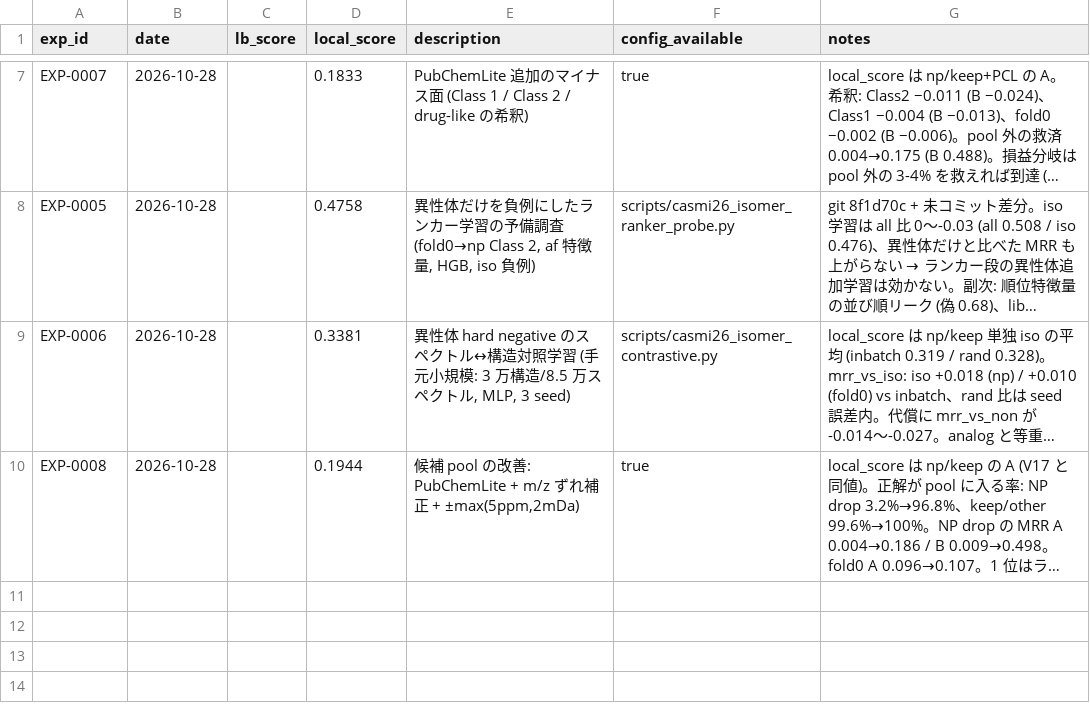
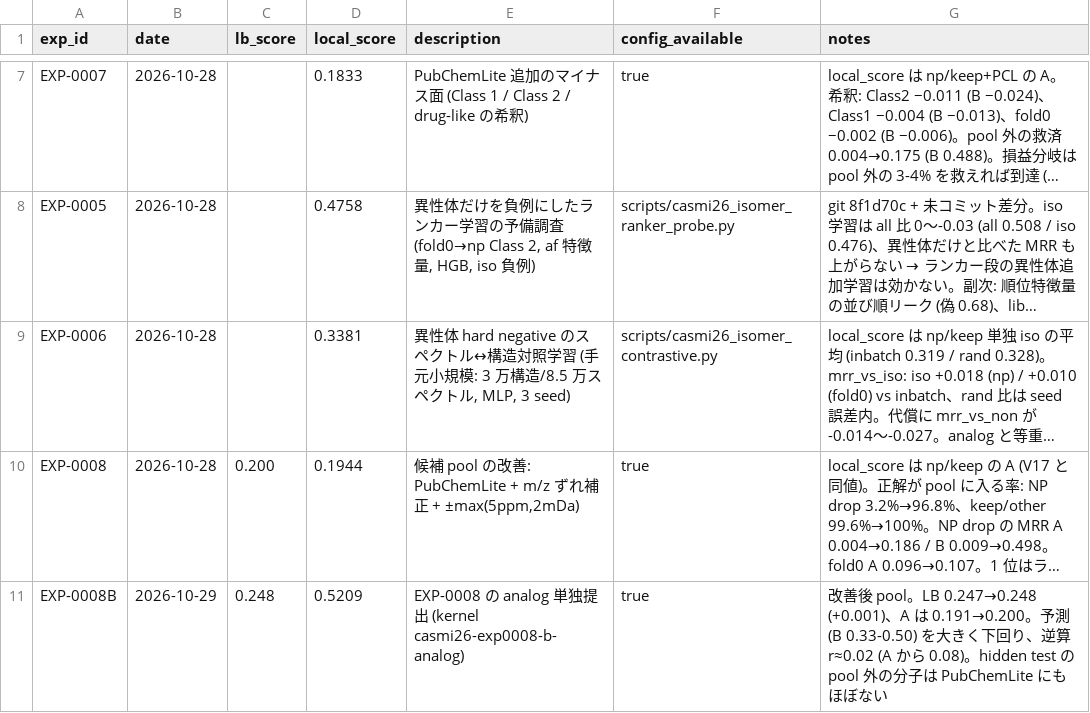
Before and after one commit to taichiss/agentic_kaggle, a CSV file: enveda-casmi26/experiments/registry.csv, drawn as a sheet; only a part is shown, gaps mark what is left out; long unchanged cells end in …; the diff names each change by its address in the sheet, - before the commit and + after, or states it on an @@ line.

```diff
--- a/enveda-casmi26/experiments/registry.csv
+++ b/enveda-casmi26/experiments/registry.csv
-C10 (lb_score): (empty)
+C10 (lb_score): 0.200
+row 11: EXP-0008B | 2026-10-29 | 0.248 | 0.5209 | EXP-0008 の analog 単独提出 (kernel casmi26-exp0008-b-analog) | true | 改善後 pool。LB 0.247→0.248 (+0.001)、A は 0.191→0.200。予測 (B 0.33-0.50) を大きく下回り、逆算 r≈0.02 (A から 0.08)。hidden test の pool 外の分子は PubChemLite にもほぼない
```
Also changed, not shown: 2 other files.
